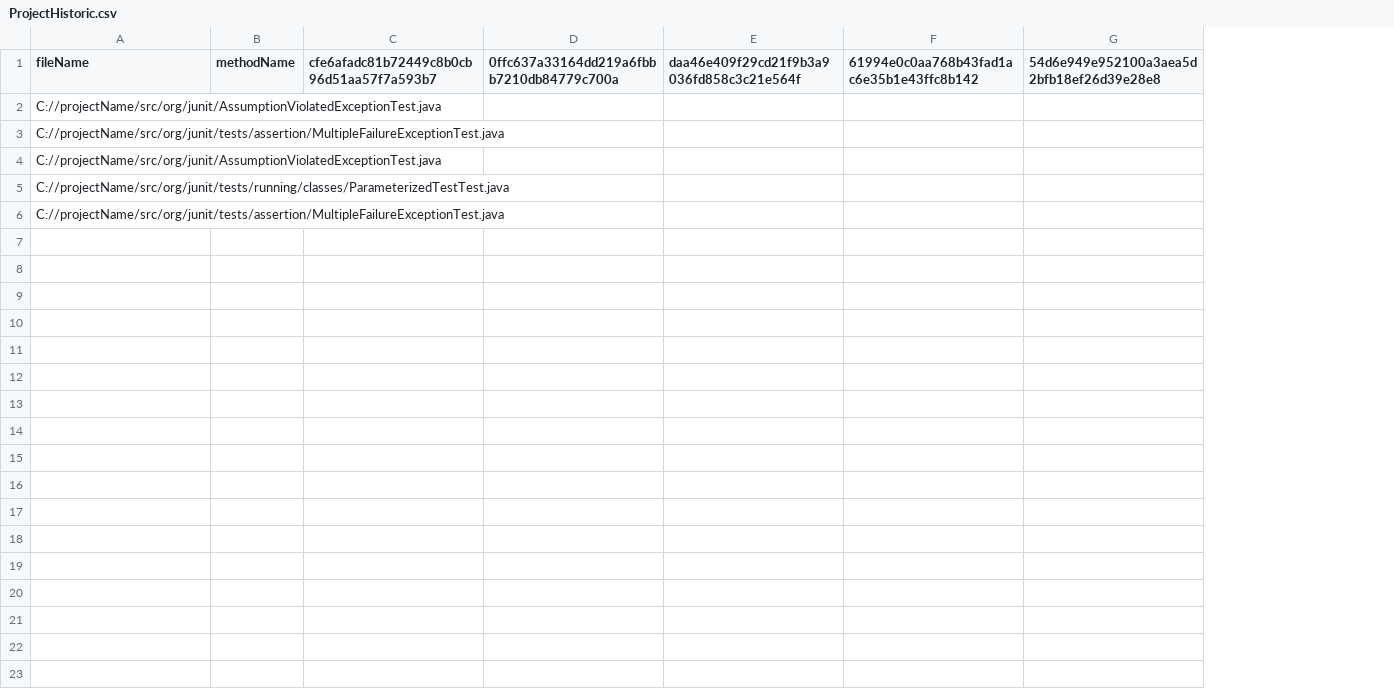
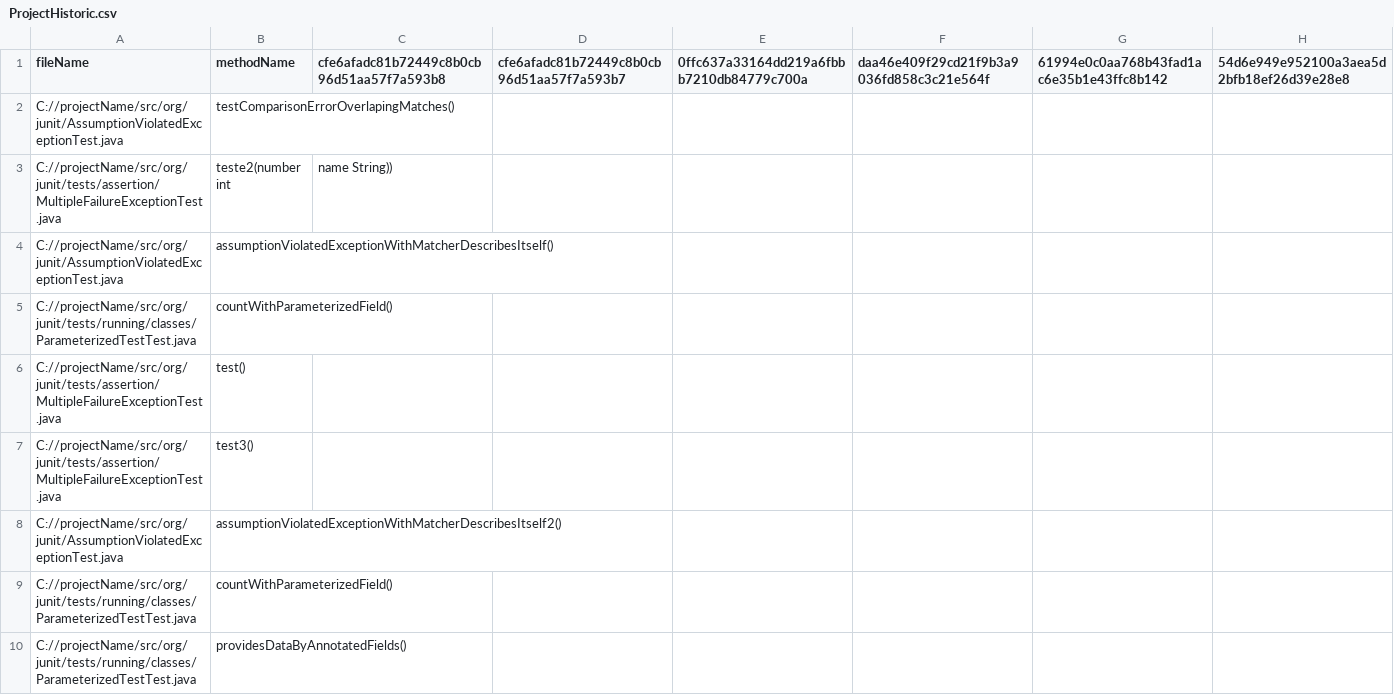
Before and after one commit to anacarlagb/minerator-rename-v2, a CSV file: resources/ProjectHistoric.csv, drawn as a sheet; removed rows and columns are numbered as before the commit, all else as after; the diff names each change by its address in the sheet, - before the commit and + after, or states it on an @@ line.

Commit message:
[test] Creating fake data to test

```diff
--- a/resources/ProjectHistoric.csv
+++ b/resources/ProjectHistoric.csv
-column B (methodName), empty
+column B (methodName), rows 2-6: testComparisonErrorOverlapingMatches() | teste2(number int | assumptionViolatedExceptionWithMatcherDescribesItself() | countWithParameterizedField() | test()
+column C, rows 1-3: cfe6afadc81b72449c8b0cb96d51aa57f7a593b8 |  | name String))
+row 7: C://projectName/src/org/junit/tests/assertion/MultipleFailureExceptionTest.java | test3()
+row 8: C://projectName/src/org/junit/AssumptionViolatedExceptionTest.java | assumptionViolatedExceptionWithMatcherDescribesItself2()
+row 9: C://projectName/src/org/junit/tests/running/classes/ParameterizedTestTest.java | countWithParameterizedField()
+row 10: C://projectName/src/org/junit/tests/running/classes/ParameterizedTestTest.java | providesDataByAnnotatedFields()
```
